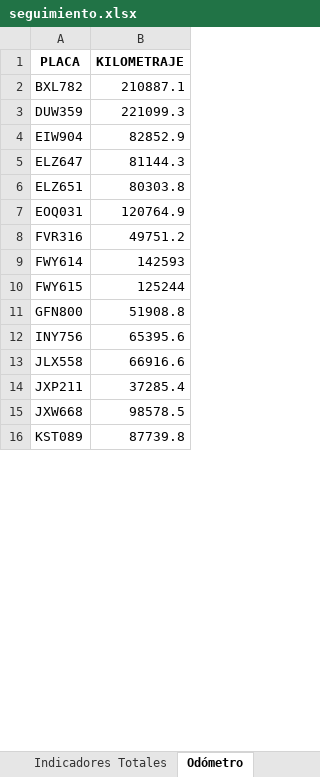
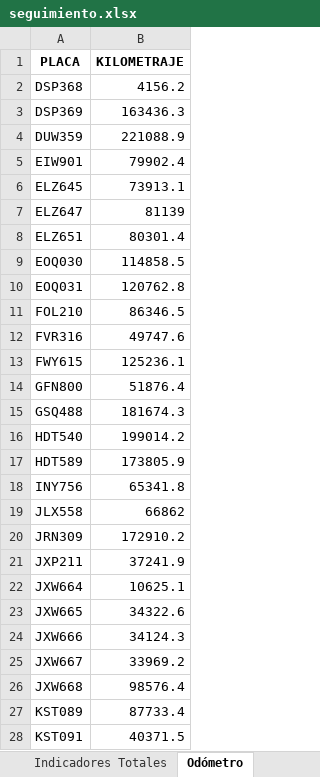
Before and after one commit to SGI-ManuelPico/informesVehiculares, an Excel workbook: seguimiento.xlsx, sheet Odómetro, drawn as a sheet; only a part is shown; values as stored, in another font and other column widths than the file's, no borders; removed rows and columns are numbered as before the commit, all else as after; the diff covers the shown part only; the diff names each change by its address in the sheet, - before the commit and + after, or states it on an @@ line.

```diff
--- a/seguimiento.xlsx (sheet Odómetro)
+++ b/seguimiento.xlsx (sheet Odómetro)
-row 2: BXL782 | 210887.1
+row 2: DSP368 | 4156.2
+row 3: DSP369 | 163436.3
-B4 (KILOMETRAJE): 221099.3
+B4 (KILOMETRAJE): 221088.9
-row 4: EIW904 | 82852.9
+row 5: EIW901 | 79902.4
+row 6: ELZ645 | 73913.1
-B7 (KILOMETRAJE): 81144.3
+B7 (KILOMETRAJE): 81139
-B8 (KILOMETRAJE): 80303.8
+B8 (KILOMETRAJE): 80301.4
+row 9: EOQ030 | 114858.5
-B10 (KILOMETRAJE): 120764.9
+B10 (KILOMETRAJE): 120762.8
+row 11: FOL210 | 86346.5
-B12 (KILOMETRAJE): 49751.2
+B12 (KILOMETRAJE): 49747.6
-row 9: FWY614 | 142593
-B13 (KILOMETRAJE): 125244
+B13 (KILOMETRAJE): 125236.1
-B14 (KILOMETRAJE): 51908.8
+B14 (KILOMETRAJE): 51876.4
+row 15: GSQ488 | 181674.3
+row 16: HDT540 | 199014.2
+row 17: HDT589 | 173805.9
-B18 (KILOMETRAJE): 65395.6
+B18 (KILOMETRAJE): 65341.8
-B19 (KILOMETRAJE): 66916.6
+B19 (KILOMETRAJE): 66862
+row 20: JRN309 | 172910.2
-B21 (KILOMETRAJE): 37285.4
+B21 (KILOMETRAJE): 37241.9
+row 22: JXW664 | 10625.1
+row 23: JXW665 | 34322.6
+row 24: JXW666 | 34124.3
+row 25: JXW667 | 33969.2
-B26 (KILOMETRAJE): 98578.5
+B26 (KILOMETRAJE): 98576.4
-B27 (KILOMETRAJE): 87739.8
+B27 (KILOMETRAJE): 87733.4
+row 28: KST091 | 40371.5
```
Also changed, not shown: 11 added rows and 14 edited cells elsewhere in this sheet, sheet Seguimiento, sheet Infractores, sheet Indicadores, sheet Indicadores Totales, 6 other files.
